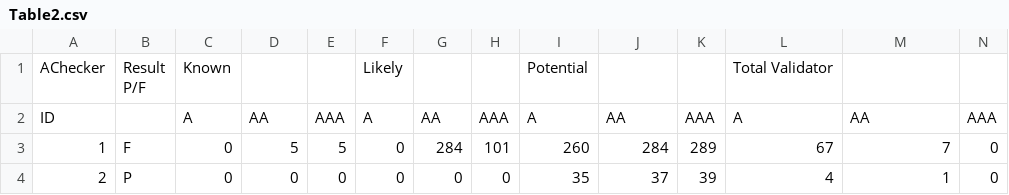
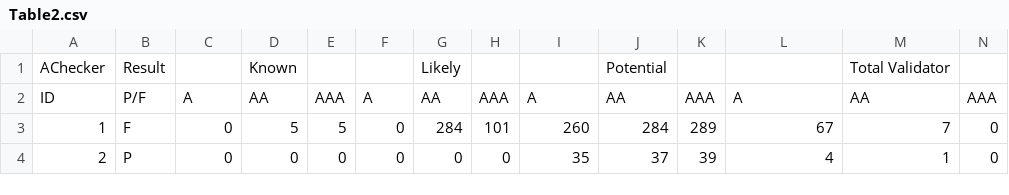
Before and after one commit to santosh1664/egovern, a CSV file: csv Files/Table2.csv, drawn as a sheet; only a part is shown.

Commit message:
Attempt to fix table 2 csv

```diff
--- a/csv Files/Table2.csv
+++ b/csv Files/Table2.csv
@@ -1,4 +1,3 @@
-AChecker,"Result
-P/F",Known,,,Likely,,,Potential,,,Total Validator,,
-ID,,A,AA,AAA,A,AA,AAA,A,AA,AAA,A,AA,AAA
+AChecker,Result,,Known,,,Likely,,,Potential,,,Total Validator," "
+ID,P/F,A,AA,AAA,A,AA,AAA,A,AA,AAA,A,AA,AAA
 1,F,0,5,5,0,284,101,260,284,289,67,7,0
```
